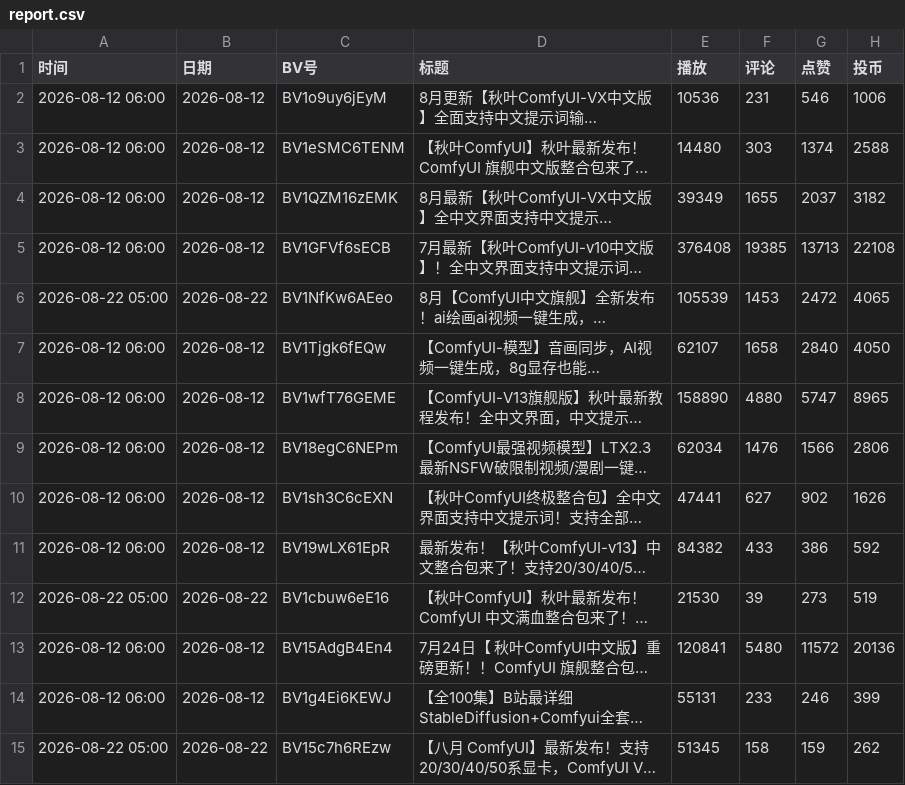
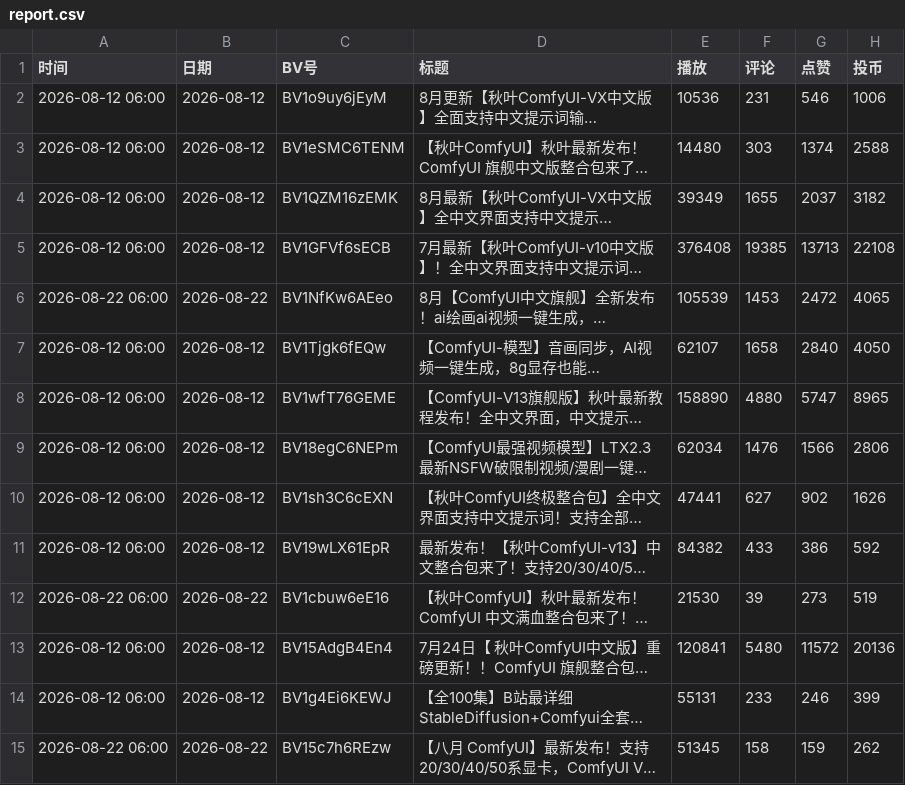
Before and after one commit to yinggege666666-alt/bilibili-tracker, a CSV file: report.csv, drawn as a sheet; only a part is shown; long unchanged cells end in …; the diff names each change by its address in the sheet, - before the commit and + after, or states it on an @@ line.

```diff
--- a/report.csv
+++ b/report.csv
-A6 (时间): 2026-08-22 05:00
+A6 (时间): 2026-08-22 06:00
-A12 (时间): 2026-08-22 05:00
+A12 (时间): 2026-08-22 06:00
-A15 (时间): 2026-08-22 05:00
+A15 (时间): 2026-08-22 06:00
```
Also changed, not shown: snapshots.csv, 2 other files.
